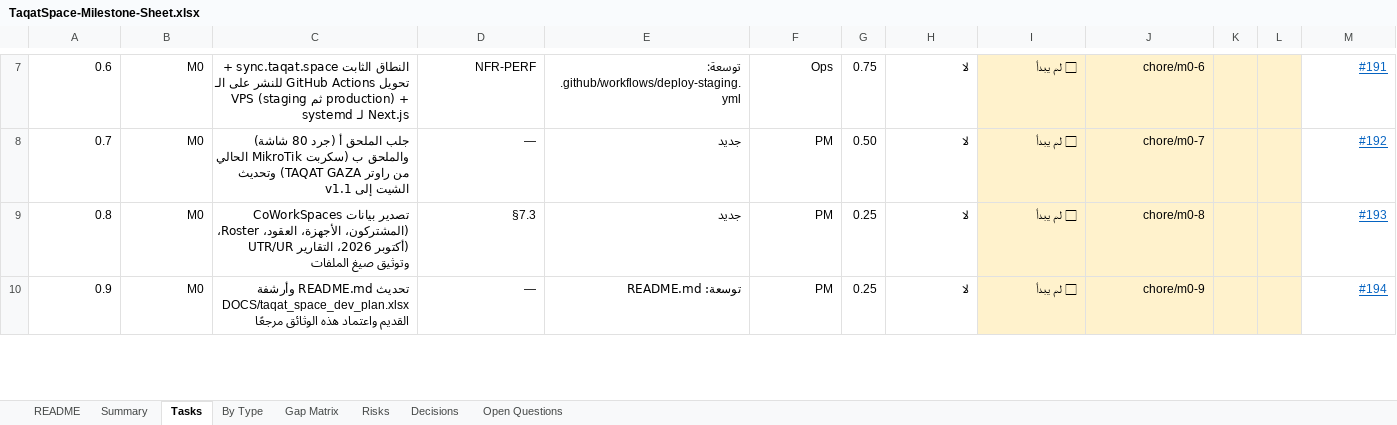
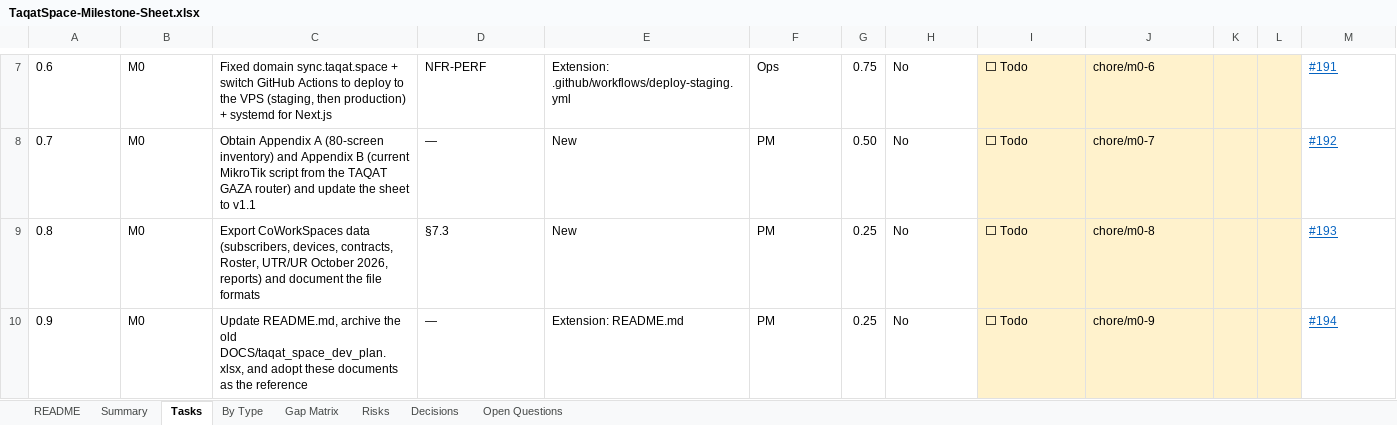
Before and after one commit to ahmaddev27/TAQATSPACE, an Excel workbook: DOCS/new plan/TaqatSpace-Milestone-Sheet.xlsx, sheet Tasks, drawn as a sheet; only a part is shown, gaps mark what is left out; values as stored, in another font and other column widths than the file's, no borders; conditional formats not drawn; the diff covers the shown part only; the diff names each change by its address in the sheet, - before the commit and + after, or states it on an @@ line.

```diff
--- a/DOCS/new plan/TaqatSpace-Milestone-Sheet.xlsx (sheet Tasks)
+++ b/DOCS/new plan/TaqatSpace-Milestone-Sheet.xlsx (sheet Tasks)
-A7:F10 alignment: right
+A7:F10 alignment: left
-C7: النطاق الثابت sync.taqat.space + تحويل GitHub Actions للنشر على الـ VPS (staging ثم production) + systemd لـ Next.js
+C7: Fixed domain sync.taqat.space + switch GitHub Actions to deploy to the VPS (staging, then production) + systemd for Next.js
-E7: توسعة: .github/workflows/deploy-staging.yml
+E7: Extension: .github/workflows/deploy-staging.yml
-H7:H10: لا
+H7:H10: No
-H7:J10 alignment: right
+H7:J10 alignment: left
-I7:I10: ⬜ لم يبدأ
+I7:I10: ⬜ Todo
-M7:M10 alignment: right
+M7:M10 alignment: left
-C8: جلب الملحق أ (جرد 80 شاشة) والملحق ب (سكربت MikroTik الحالي من راوتر TAQAT GAZA) وتحديث الشيت إلى v1.1
+C8: Obtain Appendix A (80-screen inventory) and Appendix B (current MikroTik script from the TAQAT GAZA router) and update the sheet to v1.1
-E8:E9: جديد
+E8:E9: New
-C9: تصدير بيانات CoWorkSpaces (المشتركون، الأجهزة، العقود، Roster، UTR/UR أكتوبر 2026، التقارير) وتوثيق صيغ الملفات
+C9: Export CoWorkSpaces data (subscribers, devices, contracts, Roster, UTR/UR October 2026, reports) and document the file formats
-C10: تحديث README.md وأرشفة DOCS/taqat_space_dev_plan.xlsx القديم واعتماد هذه الوثائق مرجعًا
+C10: Update README.md, archive the old DOCS/taqat_space_dev_plan.xlsx, and adopt these documents as the reference
-E10: توسعة: README.md
+E10: Extension: README.md
```
Also changed, not shown: 1 added row, 1 removed row, 706 edited cells and cell formats elsewhere in this sheet, sheet Gap Matrix, sheet Summary, sheet Risks, sheet Decisions, sheet By Type, sheet README, 1 more sheet, 11 other files.
